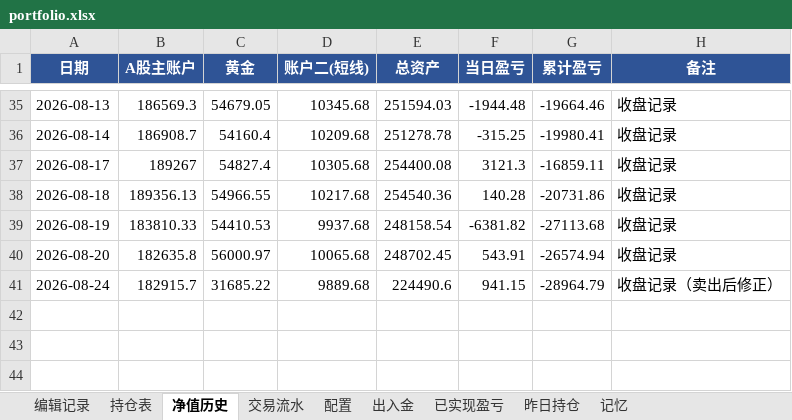
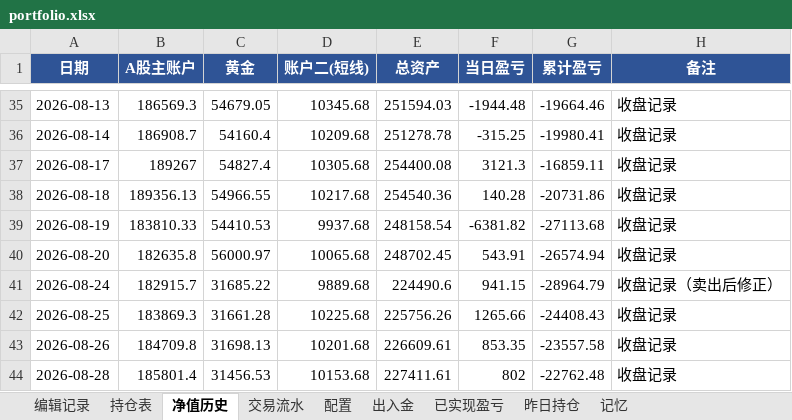
Before and after one commit to wanchangjia-png/investment-agent, an Excel workbook: portfolio.xlsx, sheet 净值历史, drawn as a sheet; only a part is shown, gaps mark what is left out; values as stored, in another font and other column widths than the file's, no borders; the diff names each change by its address in the sheet, - before the commit and + after, or states it on an @@ line.

```diff
--- a/portfolio.xlsx (sheet 净值历史)
+++ b/portfolio.xlsx (sheet 净值历史)
+row 42: 2026-08-25 | 183869.3 | 31661.28 | 10225.68 | 225756.26 | 1265.66 | -24408.43 | 收盘记录
+row 43: 2026-08-26 | 184709.8 | 31698.13 | 10201.68 | 226609.61 | 853.35 | -23557.58 | 收盘记录
+row 44: 2026-08-28 | 185801.4 | 31456.53 | 10153.68 | 227411.61 | 802 | -22762.48 | 收盘记录
```
Also changed, not shown: sheet 持仓表, sheet 昨日持仓, sheet 编辑记录.
